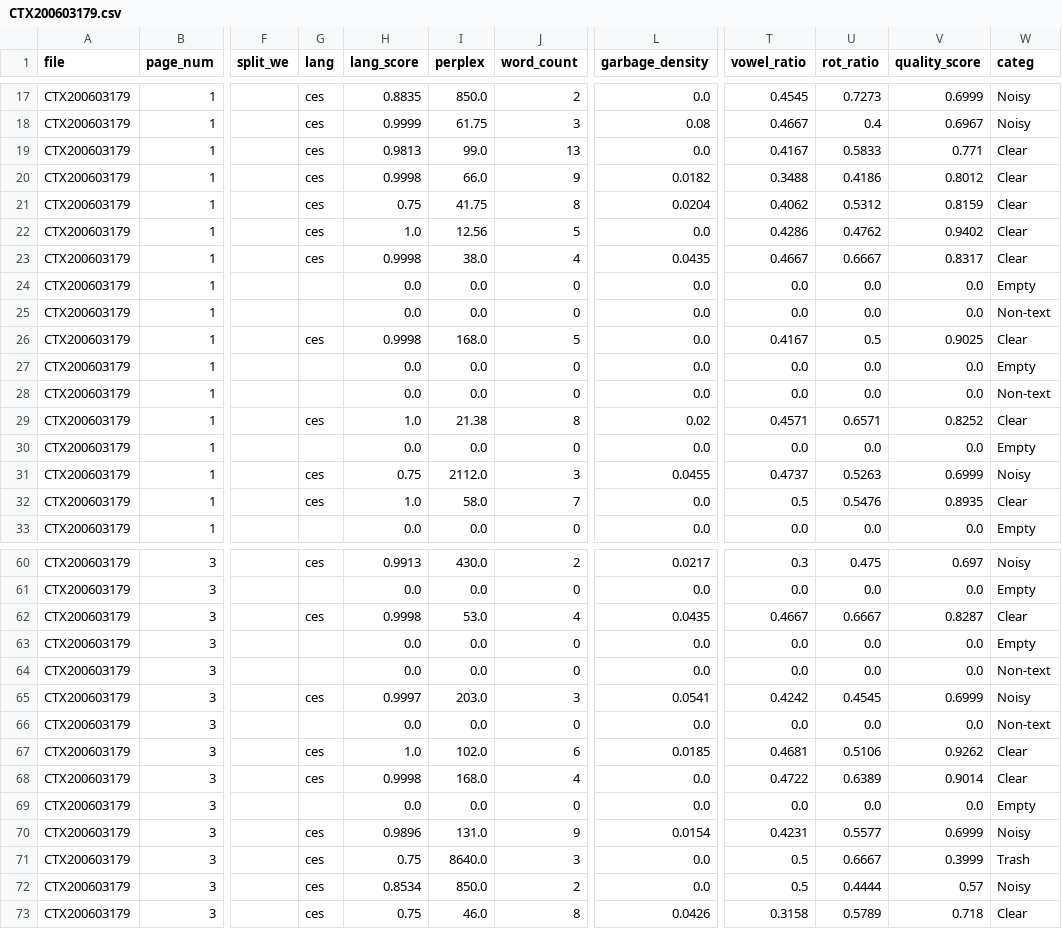
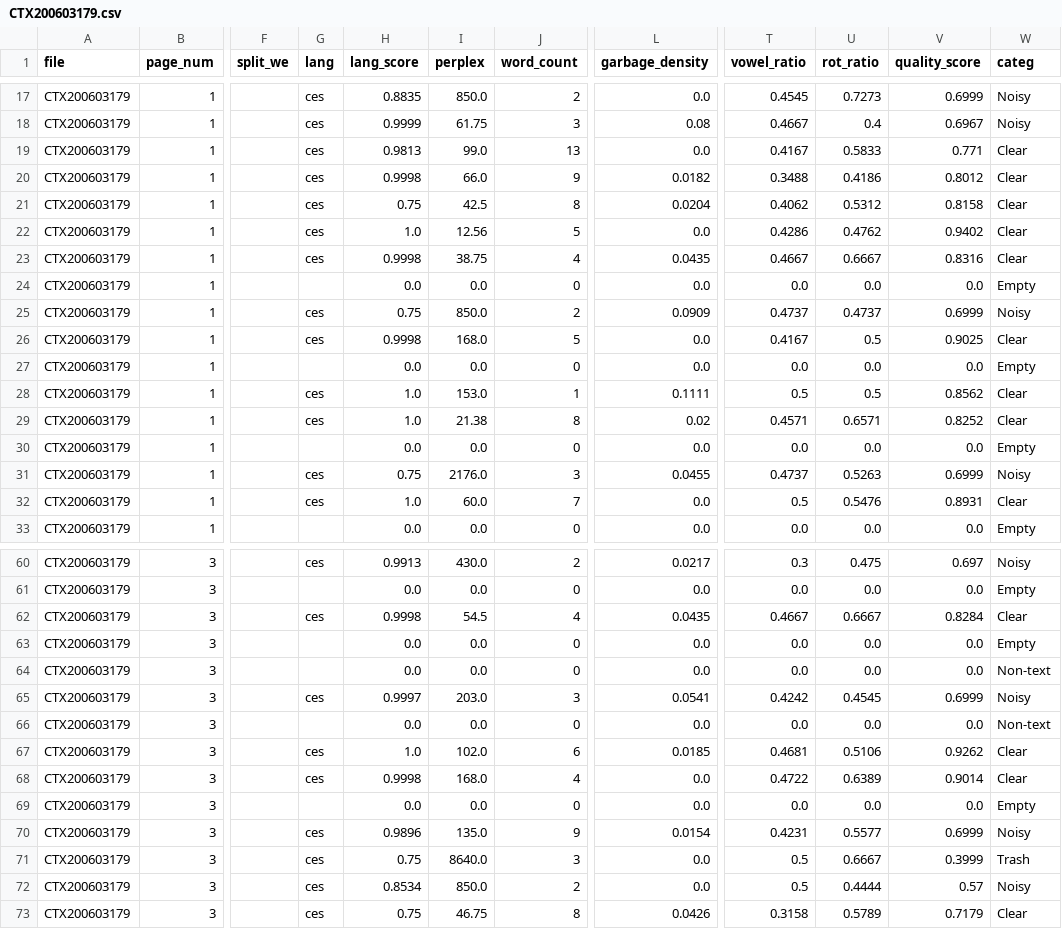
Before and after one commit to ufal/atrium-alto-postprocess, a CSV file: data_samples/DOC_LINE_QWEN_CATEG/CTX200603179.csv, drawn as a sheet; only a part is shown, gaps mark what is left out; the diff covers the shown part only; the diff names each change by its address in the sheet, - before the commit and + after, or states it on an @@ line.

```diff
--- a/data_samples/DOC_LINE_QWEN_CATEG/CTX200603179.csv
+++ b/data_samples/DOC_LINE_QWEN_CATEG/CTX200603179.csv
-I21 (perplex): 41.75
+I21 (perplex): 42.5
-V21 (quality_score): 0.8159
+V21 (quality_score): 0.8158
-I23 (perplex): 38.0
+I23 (perplex): 38.75
-V23 (quality_score): 0.8317
+V23 (quality_score): 0.8316
-G25 (lang): (empty)
+G25 (lang): ces
-H25 (lang_score): 0.0
+H25 (lang_score): 0.75
-I25 (perplex): 0.0
+I25 (perplex): 850.0
-J25 (word_count): 0
+J25 (word_count): 2
-L25 (garbage_density): 0.0
+L25 (garbage_density): 0.0909
-T25 (vowel_ratio): 0.0
+T25 (vowel_ratio): 0.4737
-U25 (rot_ratio): 0.0
+U25 (rot_ratio): 0.4737
-V25 (quality_score): 0.0
+V25 (quality_score): 0.6999
-W25 (categ): Non-text
+W25 (categ): Noisy
-G28 (lang): (empty)
+G28 (lang): ces
-H28 (lang_score): 0.0
+H28 (lang_score): 1.0
-I28 (perplex): 0.0
+I28 (perplex): 153.0
-J28 (word_count): 0
+J28 (word_count): 1
-L28 (garbage_density): 0.0
+L28 (garbage_density): 0.1111
-T28 (vowel_ratio): 0.0
+T28 (vowel_ratio): 0.5
-U28 (rot_ratio): 0.0
+U28 (rot_ratio): 0.5
-V28 (quality_score): 0.0
+V28 (quality_score): 0.8562
-W28 (categ): Non-text
+W28 (categ): Clear
-I31 (perplex): 2112.0
+I31 (perplex): 2176.0
-I32 (perplex): 58.0
+I32 (perplex): 60.0
-V32 (quality_score): 0.8935
+V32 (quality_score): 0.8931
-I62 (perplex): 53.0
+I62 (perplex): 54.5
-V62 (quality_score): 0.8287
+V62 (quality_score): 0.8284
-I70 (perplex): 131.0
+I70 (perplex): 135.0
-I73 (perplex): 46.0
+I73 (perplex): 46.75
-V73 (quality_score): 0.718
+V73 (quality_score): 0.7179
```
Also changed, not shown: 61 edited cells elsewhere in this file, data_samples/DOC_LINE_GPT_STATS/stats_CTX192100040.csv, data_samples/DOC_LINE_GPT_STATS/stats_CTX193001369.csv, 52 other files.
